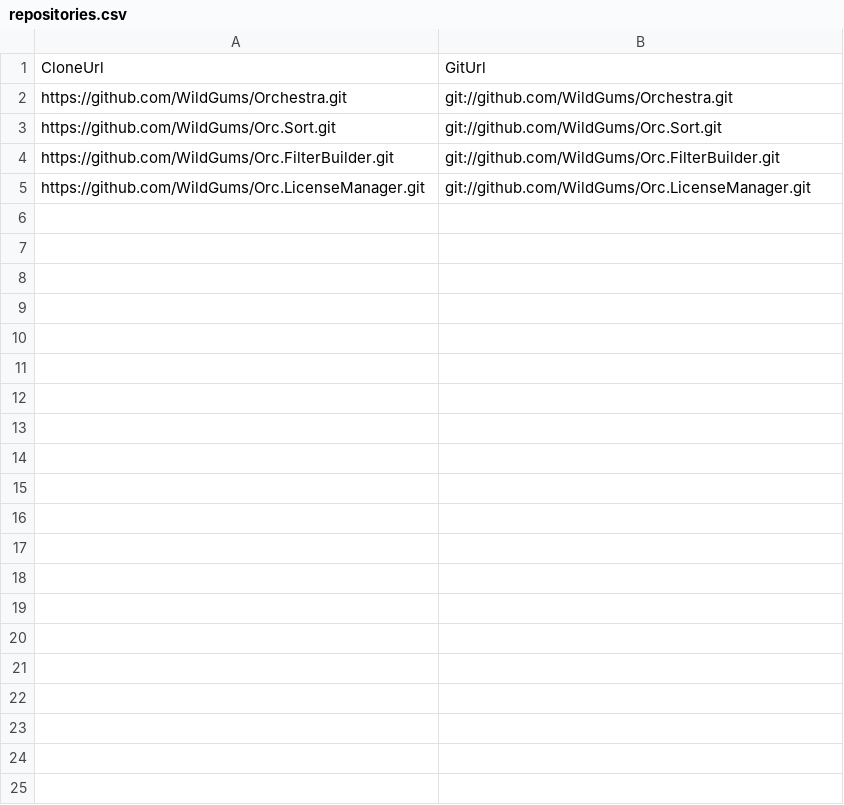
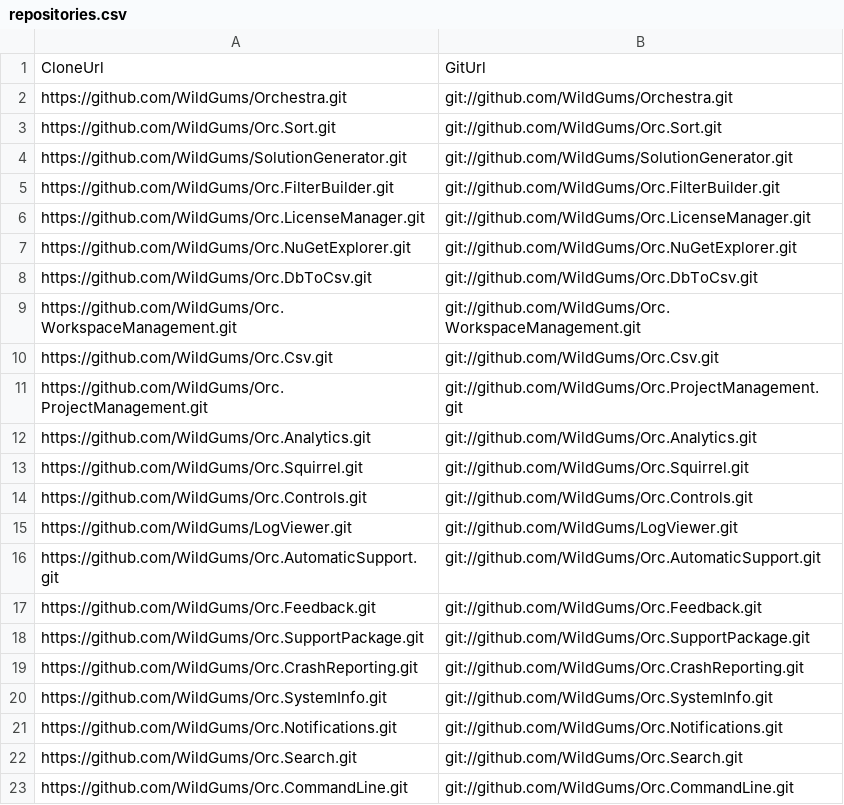
Before and after one commit to WildGums/CakeScripts, a CSV file: scripts-clone/repositories.csv, drawn as a sheet; only a part is shown; the diff covers the shown part only; the diff names each change by its address in the sheet, - before the commit and + after, or states it on an @@ line.

```diff
--- a/scripts-clone/repositories.csv
+++ b/scripts-clone/repositories.csv
+row 4: https://github.com/WildGums/SolutionGenerator.git | git://github.com/WildGums/SolutionGenerator.git
+row 7: https://github.com/WildGums/Orc.NuGetExplorer.git | git://github.com/WildGums/Orc.NuGetExplorer.git
+row 8: https://github.com/WildGums/Orc.DbToCsv.git | git://github.com/WildGums/Orc.DbToCsv.git
+row 9: https://github.com/WildGums/Orc.WorkspaceManagement.git | git://github.com/WildGums/Orc.WorkspaceManagement.git
+row 10: https://github.com/WildGums/Orc.Csv.git | git://github.com/WildGums/Orc.Csv.git
+row 11: https://github.com/WildGums/Orc.ProjectManagement.git | git://github.com/WildGums/Orc.ProjectManagement.git
+row 12: https://github.com/WildGums/Orc.Analytics.git | git://github.com/WildGums/Orc.Analytics.git
+row 13: https://github.com/WildGums/Orc.Squirrel.git | git://github.com/WildGums/Orc.Squirrel.git
+row 14: https://github.com/WildGums/Orc.Controls.git | git://github.com/WildGums/Orc.Controls.git
+row 15: https://github.com/WildGums/LogViewer.git | git://github.com/WildGums/LogViewer.git
+row 16: https://github.com/WildGums/Orc.AutomaticSupport.git | git://github.com/WildGums/Orc.AutomaticSupport.git
+row 17: https://github.com/WildGums/Orc.Feedback.git | git://github.com/WildGums/Orc.Feedback.git
+row 18: https://github.com/WildGums/Orc.SupportPackage.git | git://github.com/WildGums/Orc.SupportPackage.git
+row 19: https://github.com/WildGums/Orc.CrashReporting.git | git://github.com/WildGums/Orc.CrashReporting.git
+row 20: https://github.com/WildGums/Orc.SystemInfo.git | git://github.com/WildGums/Orc.SystemInfo.git
+row 21: https://github.com/WildGums/Orc.Notifications.git | git://github.com/WildGums/Orc.Notifications.git
+row 22: https://github.com/WildGums/Orc.Search.git | git://github.com/WildGums/Orc.Search.git
+row 23: https://github.com/WildGums/Orc.CommandLine.git | git://github.com/WildGums/Orc.CommandLine.git
```
Also changed, not shown: 25 added rows elsewhere in this file, 1 other file.
